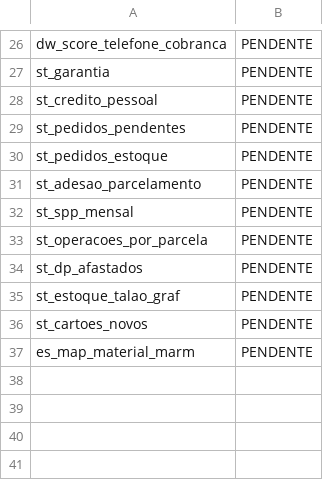
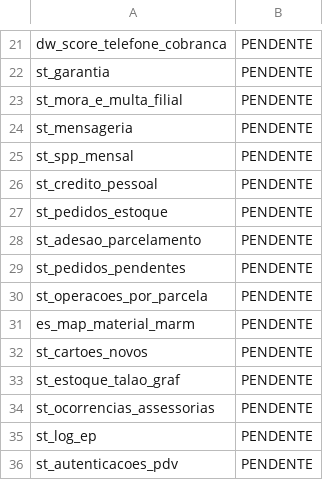
Before and after one commit to lucasely/bot_mis, a CSV file: STATUS_ETL.csv, drawn as a sheet; only a part is shown, gaps mark what is left out; the diff covers the shown part only.

```diff
--- a/STATUS_ETL.csv
+++ b/STATUS_ETL.csv
@@ -27,11 +22,15 @@ dw_score_telefone_cobranca;PENDENTE
 st_garantia;PENDENTE
+st_mora_e_multa_filial;PENDENTE
+st_mensageria;PENDENTE
+st_spp_mensal;PENDENTE
 st_credito_pessoal;PENDENTE
-st_pedidos_pendentes;PENDENTE
 st_pedidos_estoque;PENDENTE
 st_adesao_parcelamento;PENDENTE
-st_spp_mensal;PENDENTE
+st_pedidos_pendentes;PENDENTE
 st_operacoes_por_parcela;PENDENTE
-st_dp_afastados;PENDENTE
+es_map_material_marm;PENDENTE
+st_cartoes_novos;PENDENTE
 st_estoque_talao_graf;PENDENTE
-st_cartoes_novos;PENDENTE
-es_map_material_marm;PENDENTE
+st_ocorrencias_assessorias;PENDENTE
+st_log_ep;PENDENTE
+st_autenticacoes_pdv;PENDENTE
```
Also changed, not shown: 3 removed rows, 9 moved rows and 1 edited cell elsewhere in this file, verdemis.csv.
